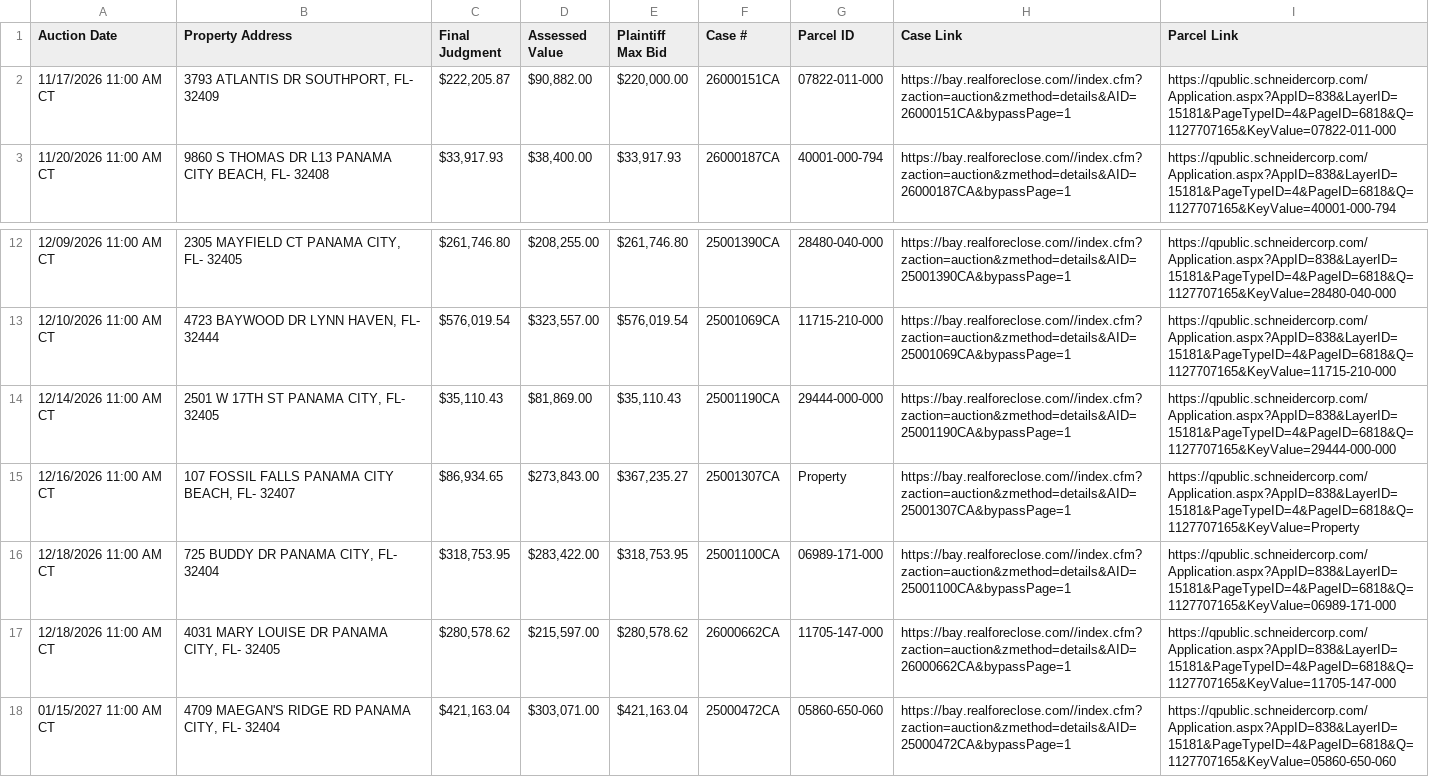
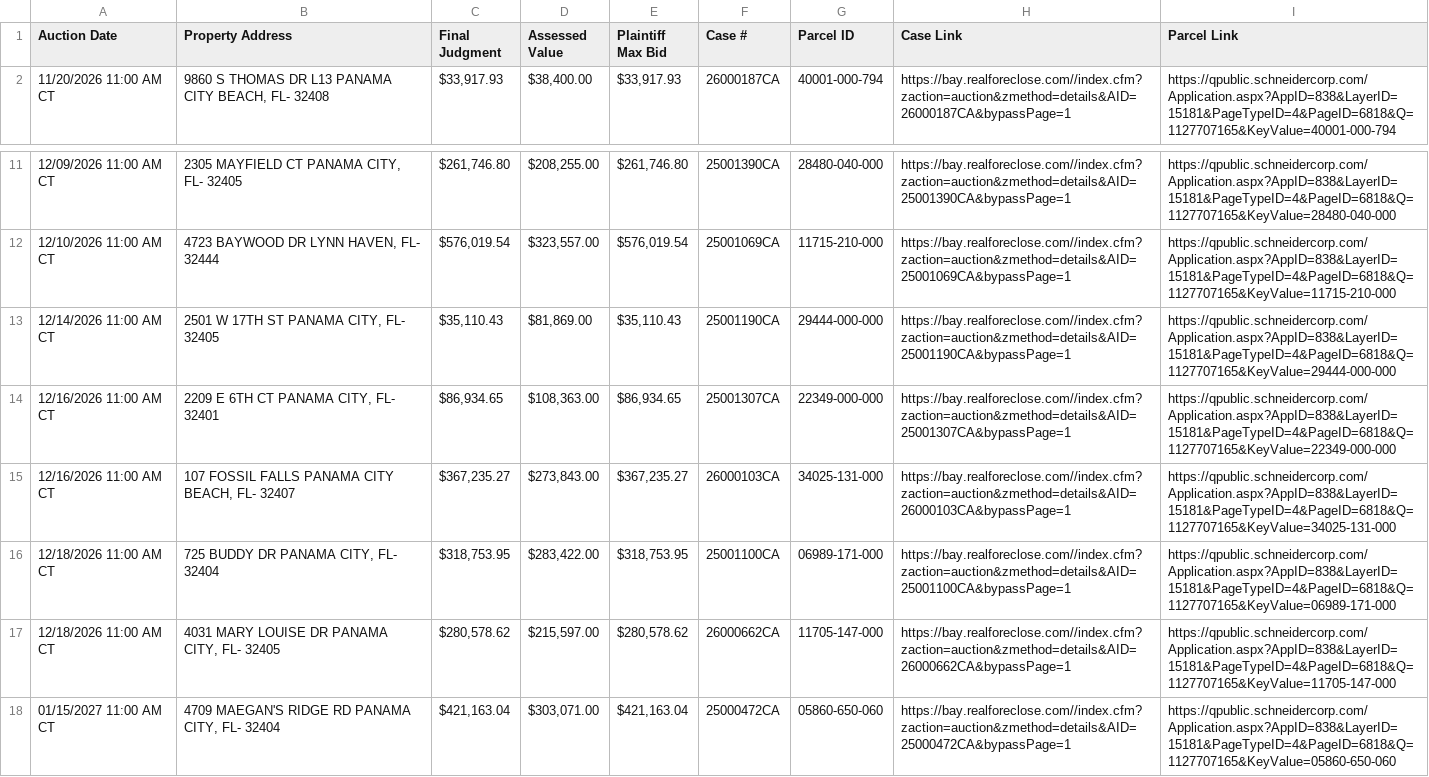
Before and after one commit to figlesias7/realforeclose-bay, a CSV file: data/active_foreclosures.csv, drawn as a sheet; only a part is shown, gaps mark what is left out.

```diff
--- a/data/active_foreclosures.csv
+++ b/data/active_foreclosures.csv
@@ -1,3 +1,2 @@
 Auction Date,Property Address,Final Judgment,Assessed Value,Plaintiff Max Bid,Case #,Parcel ID,Case Link,Parcel Link
-11/17/2026 11:00 AM CT,"3793 ATLANTIS DR SOUTHPORT, FL- 32409","$222,205.87","$90,882.00","$220,000.00",26000151CA,07822-011-000,https://bay.realforeclose.com//index.cfm?zaction=auction&zmethod=details&AID=26000151CA&bypassPage=1,https://qpublic.schneidercorp.com/Application.aspx?AppID=838&LayerID=15181&PageTypeID=4&PageID=6818&Q=1127707165&KeyValue=07822-011-000
 11/20/2026 11:00 AM CT,"9860 S THOMAS DR L13 PANAMA CITY BEACH, FL- 32408","$33,917.93","$38,400.00","$33,917.93",26000187CA,40001-000-794,https://bay.realforeclose.com//index.cfm?zaction=auction&zmethod=details&AID=26000187CA&bypassPage=1,https://qpublic.schneidercorp.com/Application.aspx?AppID=838&LayerID=15181&PageTypeID=4&PageID=6818&Q=1127707165&KeyValue=40001-000-794
@@ -14,3 +13,4 @@ Auction Date,Property Address,Final Judgment,Assessed Value,Plaintiff Max Bid,Ca
 12/14/2026 11:00 AM CT,"2501 W 17TH ST PANAMA CITY, FL- 32405","$35,110.43","$81,869.00","$35,110.43",25001190CA,29444-000-000,https://bay.realforeclose.com//index.cfm?zaction=auction&zmethod=details&AID=25001190CA&bypassPage=1,https://qpublic.schneidercorp.com/Application.aspx?AppID=838&LayerID=15181&PageTypeID=4&PageID=6818&Q=1127707165&KeyValue=29444-000-000
-12/16/2026 11:00 AM CT,"107 FOSSIL FALLS PANAMA CITY BEACH, FL- 32407","$86,934.65","$273,843.00","$367,235.27",25001307CA,Property,https://bay.realforeclose.com//index.cfm?zaction=auction&zmethod=details&AID=25001307CA&bypassPage=1,https://qpublic.schneidercorp.com/Application.aspx?AppID=838&LayerID=15181&PageTypeID=4&PageID=6818&Q=1127707165&KeyValue=Property
+12/16/2026 11:00 AM CT,"2209 E 6TH CT PANAMA CITY, FL- 32401","$86,934.65","$108,363.00","$86,934.65",25001307CA,22349-000-000,https://bay.realforeclose.com//index.cfm?zaction=auction&zmethod=details&AID=25001307CA&bypassPage=1,https://qpublic.schneidercorp.com/Application.aspx?AppID=838&LayerID=15181&PageTypeID=4&PageID=6818&Q=1127707165&KeyValue=22349-000-000
+12/16/2026 11:00 AM CT,"107 FOSSIL FALLS PANAMA CITY BEACH, FL- 32407","$367,235.27","$273,843.00","$367,235.27",26000103CA,34025-131-000,https://bay.realforeclose.com//index.cfm?zaction=auction&zmethod=details&AID=26000103CA&bypassPage=1,https://qpublic.schneidercorp.com/Application.aspx?AppID=838&LayerID=15181&PageTypeID=4&PageID=6818&Q=1127707165&KeyValue=34025-131-000
 12/18/2026 11:00 AM CT,"725 BUDDY DR PANAMA CITY, FL- 32404","$318,753.95","$283,422.00","$318,753.95",25001100CA,06989-171-000,https://bay.realforeclose.com//index.cfm?zaction=auction&zmethod=details&AID=25001100CA&bypassPage=1,https://qpublic.schneidercorp.com/Application.aspx?AppID=838&LayerID=15181&PageTypeID=4&PageID=6818&Q=1127707165&KeyValue=06989-171-000
```
Also changed, not shown: data/event_log.csv, 3 other files.
